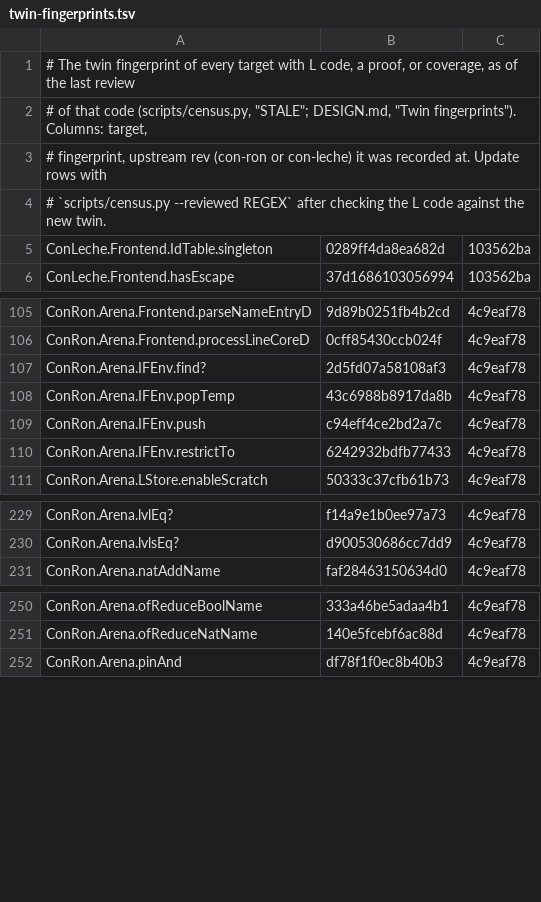
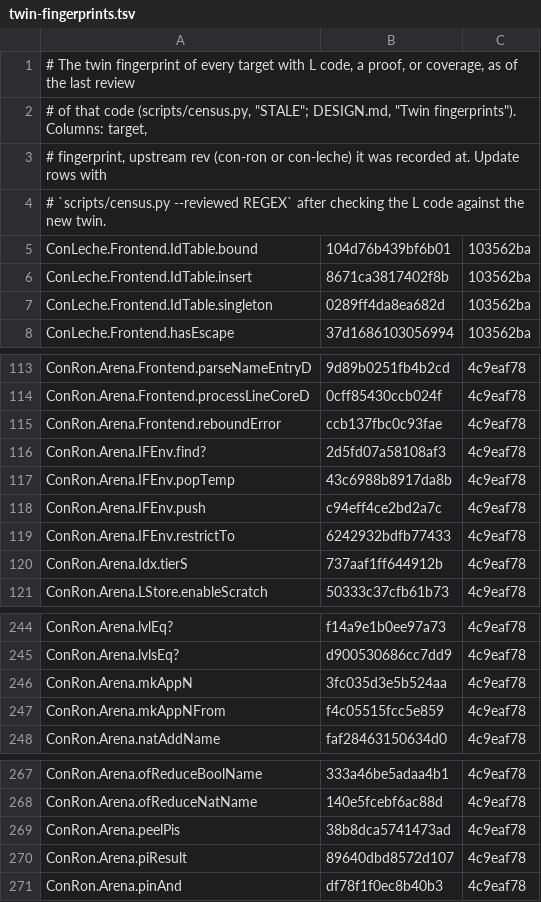
Before and after one commit to leanprover/con-agua, a TSV file: docs/twin-fingerprints.tsv, drawn as a sheet; only a part is shown, gaps mark what is left out; the diff covers the shown part only.

```diff
--- a/docs/twin-fingerprints.tsv
+++ b/docs/twin-fingerprints.tsv
@@ -4,2 +4,4 @@
 # `scripts/census.py --reviewed REGEX` after checking the L code against the new twin.
+ConLeche.Frontend.IdTable.bound	104d76b439bf6b01	103562ba
+ConLeche.Frontend.IdTable.insert	8671ca3817402f8b	103562ba
 ConLeche.Frontend.IdTable.singleton	0289ff4da8ea682d	103562ba
@@ -106,2 +114,3 @@ ConRon.Arena.Frontend.parseNameEntryD	9d89b0251fb4b2cd	4c9eaf78
 ConRon.Arena.Frontend.processLineCoreD	0cff85430ccb024f	4c9eaf78
+ConRon.Arena.Frontend.reboundError	ccb137fbc0c93fae	4c9eaf78
 ConRon.Arena.IFEnv.find?	2d5fd07a58108af3	4c9eaf78
@@ -110,2 +119,3 @@ ConRon.Arena.IFEnv.push	c94eff4ce2bd2a7c	4c9eaf78
 ConRon.Arena.IFEnv.restrictTo	6242932bdfb77433	4c9eaf78
+ConRon.Arena.Idx.tierS	737aaf1ff644912b	4c9eaf78
 ConRon.Arena.LStore.enableScratch	50333c37cfb61b73	4c9eaf78
@@ -230,2 +245,4 @@ ConRon.Arena.lvlEq?	f14a9e1b0ee97a73	4c9eaf78
 ConRon.Arena.lvlsEq?	d900530686cc7dd9	4c9eaf78
+ConRon.Arena.mkAppN	3fc035d3e5b524aa	4c9eaf78
+ConRon.Arena.mkAppNFrom	f4c05515fcc5e859	4c9eaf78
 ConRon.Arena.natAddName	faf28463150634d0	4c9eaf78
@@ -251,2 +268,4 @@ ConRon.Arena.ofReduceBoolName	333a46be5adaa4b1	4c9eaf78
 ConRon.Arena.ofReduceNatName	140e5fcebf6ac88d	4c9eaf78
+ConRon.Arena.peelPis	38b8dca5741473ad	4c9eaf78
+ConRon.Arena.piResult	89640dbd8572d107	4c9eaf78
 ConRon.Arena.pinAnd	df78f1f0ec8b40b3	4c9eaf78
```
Also changed, not shown: 11 added rows elsewhere in this file.
